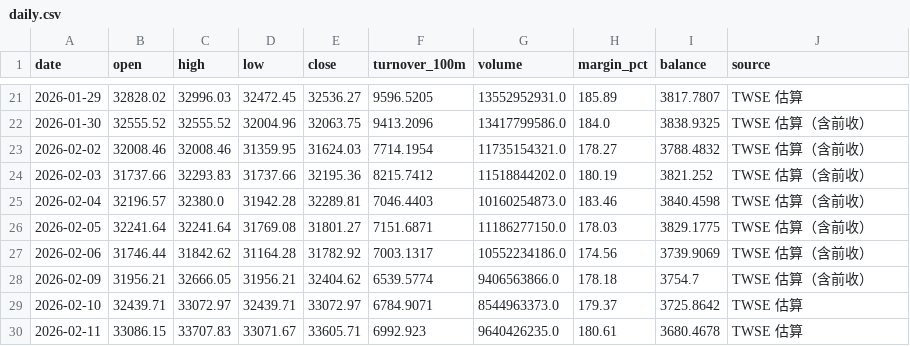
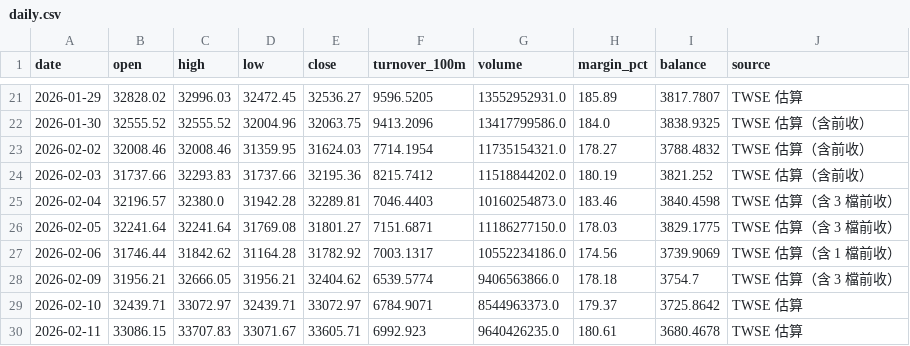
Before and after one commit to ian78120810-boop/ian-market-app, a CSV file: site/data/daily.csv, drawn as a sheet; only a part is shown, gaps mark what is left out.

```diff
--- a/site/data/daily.csv
+++ b/site/data/daily.csv
@@ -24,6 +24,6 @@
 2026-02-03,31737.66,32293.83,31737.66,32195.36,8215.7412,11518844202.0,180.19,3821.252,TWSE 估算（含前收）
-2026-02-04,32196.57,32380.0,31942.28,32289.81,7046.4403,10160254873.0,183.46,3840.4598,TWSE 估算（含前收）
-2026-02-05,32241.64,32241.64,31769.08,31801.27,7151.6871,11186277150.0,178.03,3829.1775,TWSE 估算（含前收）
-2026-02-06,31746.44,31842.62,31164.28,31782.92,7003.1317,10552234186.0,174.56,3739.9069,TWSE 估算（含前收）
-2026-02-09,31956.21,32666.05,31956.21,32404.62,6539.5774,9406563866.0,178.18,3754.7,TWSE 估算（含前收）
+2026-02-04,32196.57,32380.0,31942.28,32289.81,7046.4403,10160254873.0,183.46,3840.4598,TWSE 估算（含 3 檔前收）
+2026-02-05,32241.64,32241.64,31769.08,31801.27,7151.6871,11186277150.0,178.03,3829.1775,TWSE 估算（含 3 檔前收）
+2026-02-06,31746.44,31842.62,31164.28,31782.92,7003.1317,10552234186.0,174.56,3739.9069,TWSE 估算（含 1 檔前收）
+2026-02-09,31956.21,32666.05,31956.21,32404.62,6539.5774,9406563866.0,178.18,3754.7,TWSE 估算（含 3 檔前收）
 2026-02-10,32439.71,33072.97,32439.71,33072.97,6784.9071,8544963373.0,179.37,3725.8642,TWSE 估算
```
Also changed, not shown: 1 other file.
